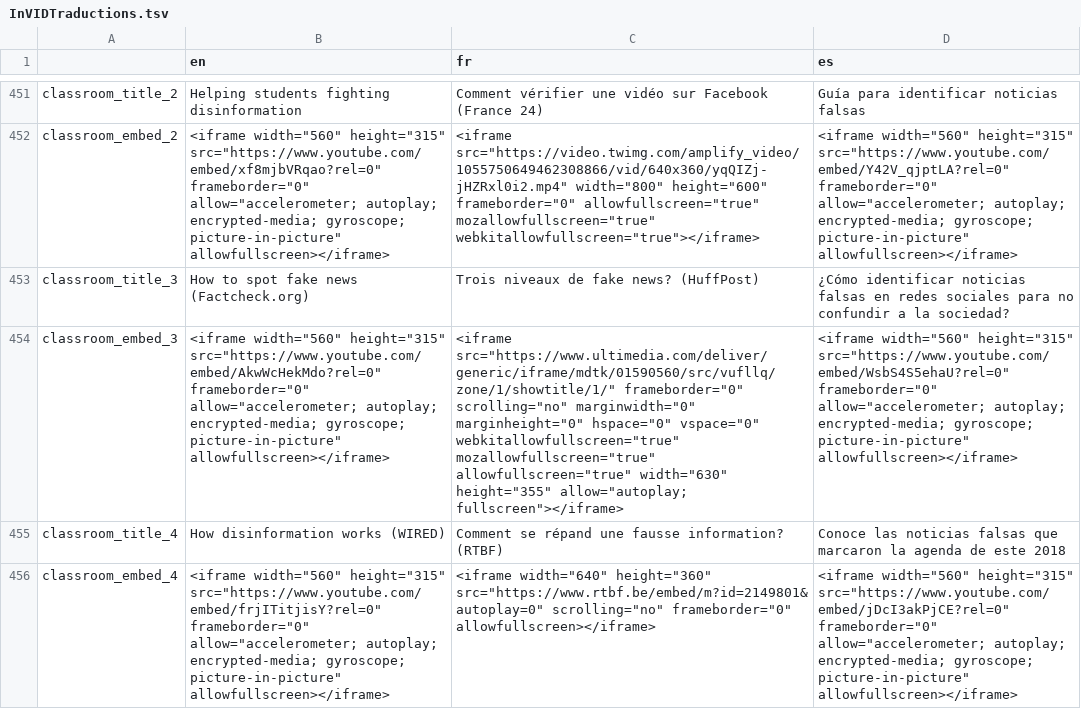
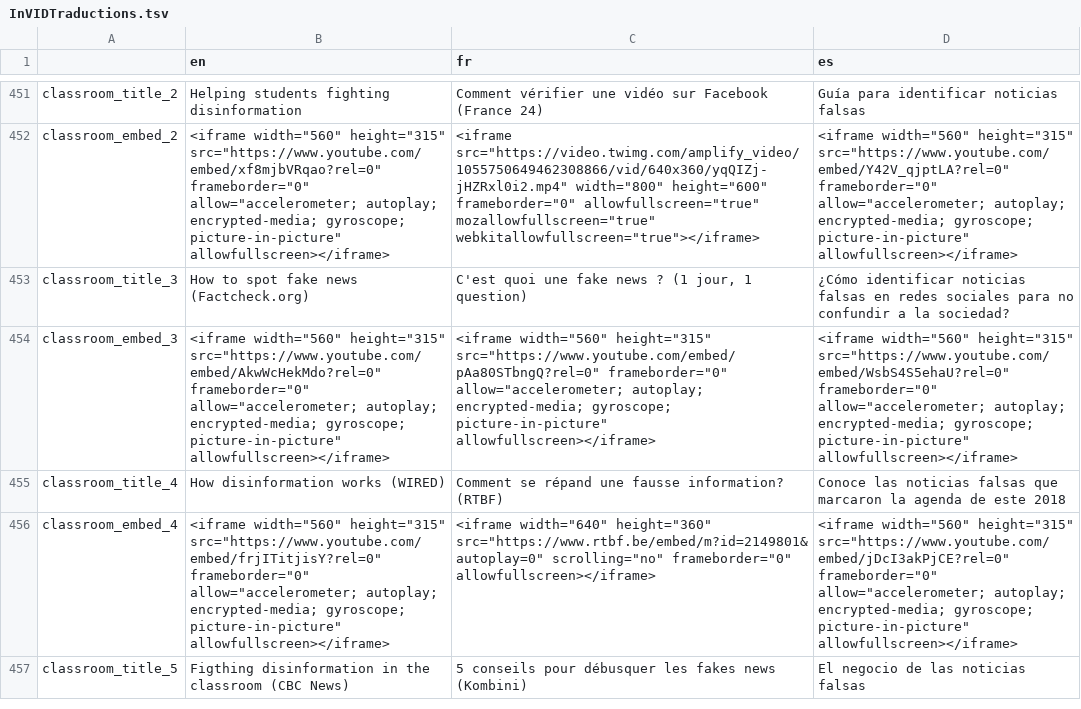
Before and after one commit to AFP-Medialab/invid-verification-plugin, a TSV file: InVIDTraductions.tsv, drawn as a sheet; only a part is shown, gaps mark what is left out; the shorter side is filled out with more unchanged rows; the diff names each change by its address in the sheet, - before the commit and + after, or states it on an @@ line.

Commit message:
change a Huffpost video by a YT

```diff
--- a/InVIDTraductions.tsv
+++ b/InVIDTraductions.tsv
-C453 (fr): Trois niveaux de fake news? (HuffPost)
+C453 (fr): C'est quoi une fake news ? (1 jour, 1 question)
-C454 (fr): <iframe src="https://www.ultimedia.com/deliver/generic/iframe/mdtk/01590560/src/vufllq/zone/1/showtitle/1/" frameborder="0" scrolling="no" marginwidth="0" marginheight="0" hspace="0" vspace="0" webkitallowfullscreen="true" mozallowfullscreen="true" allowfullscreen="true" width="630" height="355" allow="autoplay; fullscreen"></iframe>
+C454 (fr): <iframe width="560" height="315" src="https://www.youtube.com/embed/pAa80STbngQ?rel=0" frameborder="0" allow="accelerometer; autoplay; encrypted-media; gyroscope; picture-in-picture" allowfullscreen></iframe>
```
